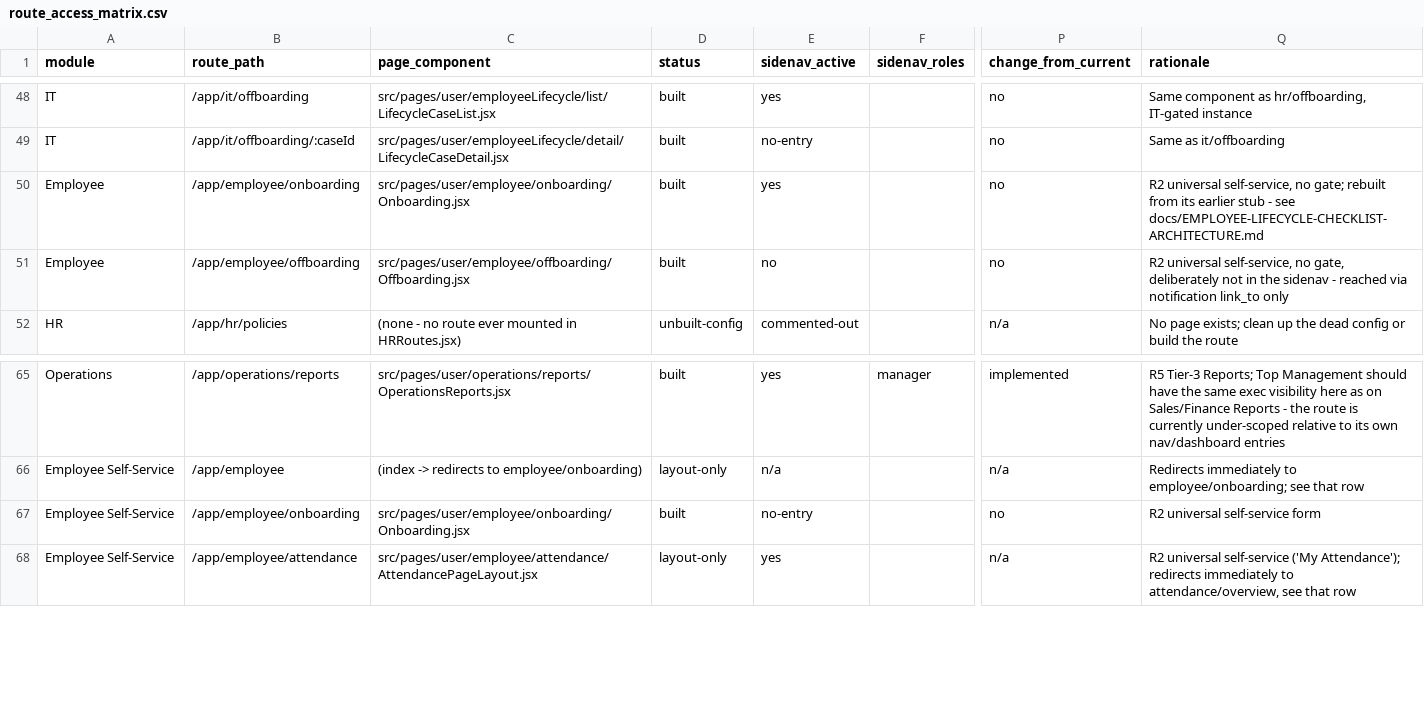
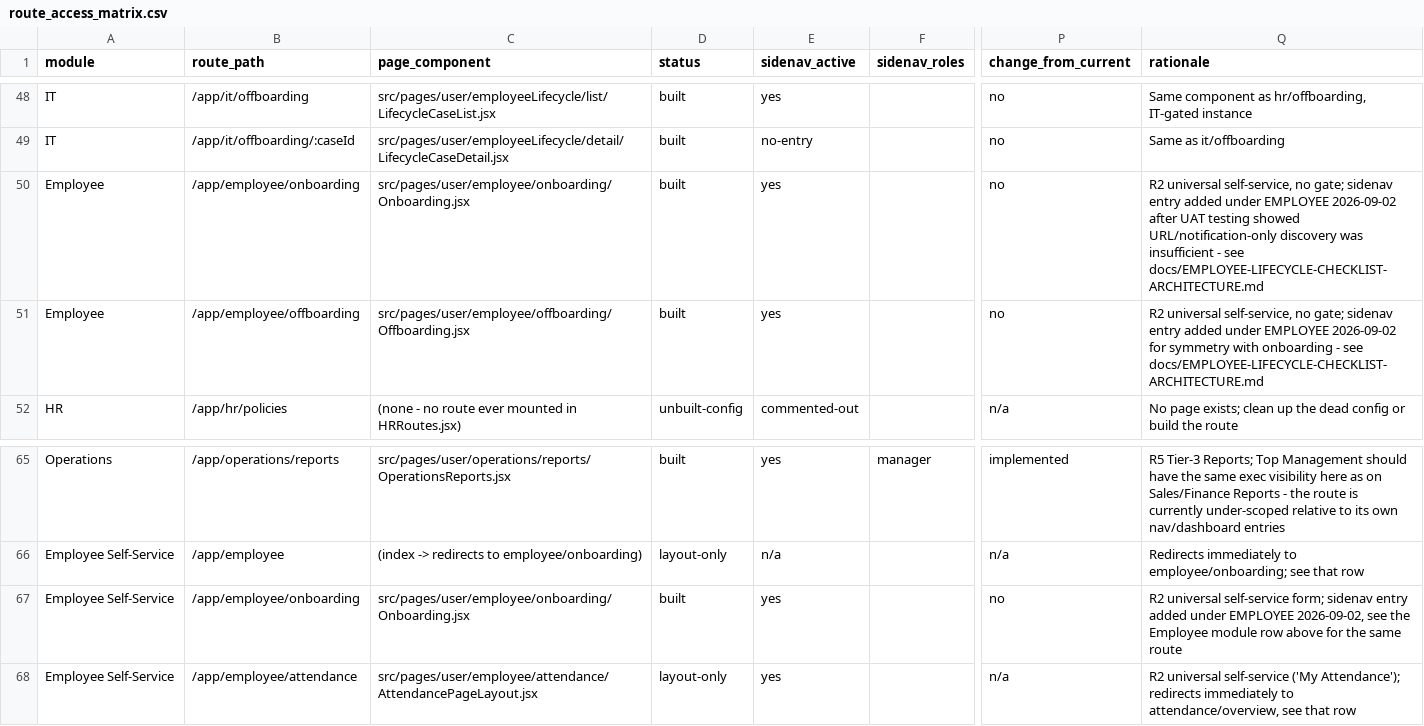
Before and after one commit to hazimdanishhh/hyrax-central-portal, a CSV file: supabase/access-control/route_access_matrix.csv, drawn as a sheet; only a part is shown, gaps mark what is left out; the diff names each change by its address in the sheet, - before the commit and + after, or states it on an @@ line.

```diff
--- a/supabase/access-control/route_access_matrix.csv
+++ b/supabase/access-control/route_access_matrix.csv
-Q50 (rationale): …no gate; rebuilt from its earlier stub - see…
+Q50 (rationale): …no gate; sidenav entry added under EMPLOYEE 2026-09-02 after UAT testing showed URL/notification-only discovery was insufficient - see…
-E51 (sidenav_active): no
+E51 (sidenav_active): yes
-Q51 (rationale): …self-service, no gate, deliberately not in the sidenav - reached via notification link_to only
+Q51 (rationale): …self-service, no gate; sidenav entry added under EMPLOYEE 2026-09-02 for symmetry with onboarding - see docs/EMPLOYEE-LIFECYCLE-CHECKLIST-ARCHITECTURE.md
-E67 (sidenav_active): no-entry
+E67 (sidenav_active): yes
-Q67 (rationale): …universal self-service form
+Q67 (rationale): …universal self-service form; sidenav entry added under EMPLOYEE 2026-09-02, see the Employee module row above for the same route
```
Also changed, not shown: docs/NOTIFICATION-RULES-TRACKER.csv, 10 other files.
